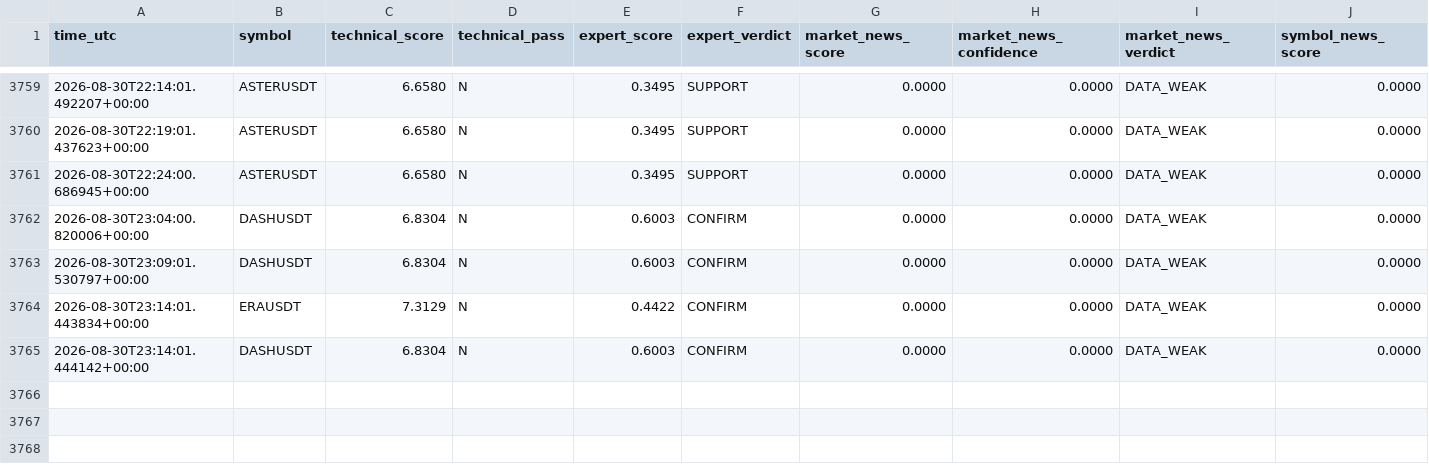
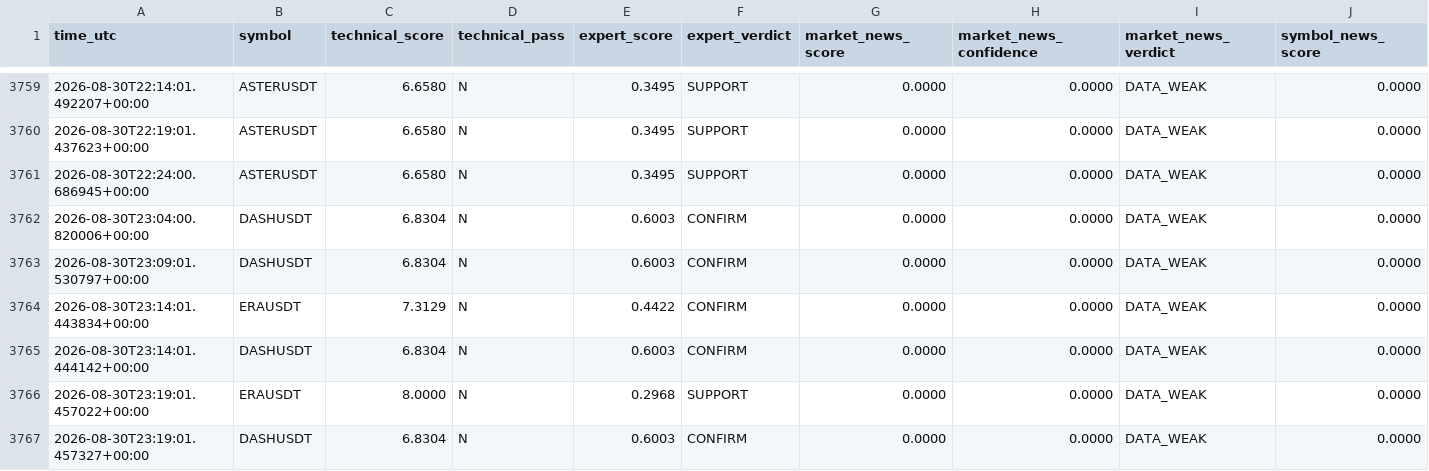
Before and after one commit to mrmatinbolandnazar-web/crypto-paper-bot, a CSV file: vps_reports/news_shadow_v5_4.csv, drawn as a sheet; only a part is shown, gaps mark what is left out; rows hold the shown columns only; the diff names each change by its address in the sheet, - before the commit and + after, or states it on an @@ line.

```diff
--- a/vps_reports/news_shadow_v5_4.csv
+++ b/vps_reports/news_shadow_v5_4.csv
+row 3766: 2026-08-30T23:19:01.457022+00:00 | ERAUSDT | 8.0000 | N | 0.2968 | SUPPORT | 0.0000 | 0.0000 | DATA_WEAK | 0.0000
+row 3767: 2026-08-30T23:19:01.457327+00:00 | DASHUSDT | 6.8304 | N | 0.6003 | CONFIRM | 0.0000 | 0.0000 | DATA_WEAK | 0.0000
```
Also changed, not shown: vps_reports/crowd_psychology_v5_5.csv, vps_reports/expert_shadow_v5_3.csv, 9 other files.
